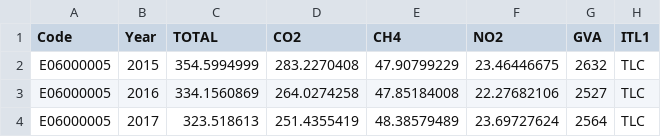
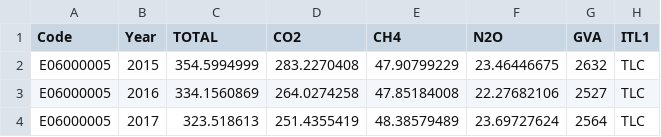
Before and after one commit to NewHorizonEconomics/EMISSIONGVA, a CSV file: data/data.csv, drawn as a sheet; only a part is shown.

Commit message:
Update data.csv

```diff
--- a/data/data.csv
+++ b/data/data.csv
@@ -1,2 +1,2 @@
-Code,Year,TOTAL,CO2,CH4,NO2,GVA,ITL1
+Code,Year,TOTAL,CO2,CH4,N2O,GVA,ITL1
 E06000005,2015,354.5994999,283.2270408,47.90799229,23.46446675,2632,TLC
```
